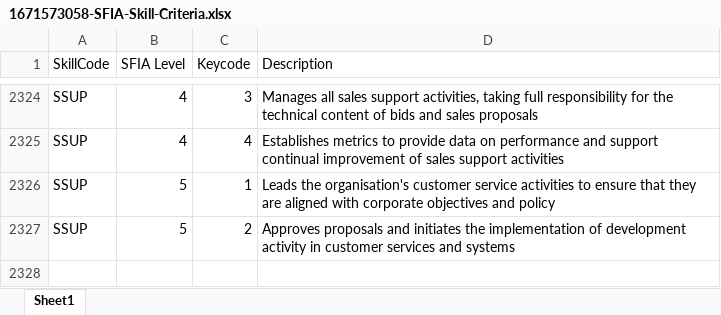
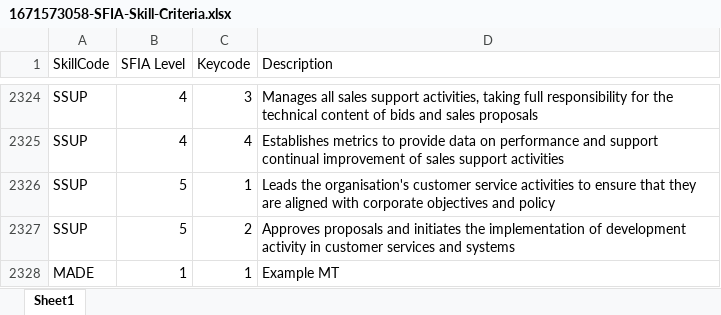
Before and after one commit to SRAlexander/sfia-career-tracker, an Excel workbook: outputs/app-criteria-extractor/1671573058-SFIA-Skill-Criteria.xlsx, sheet Sheet1, drawn as a sheet; only a part is shown, gaps mark what is left out; values as stored, in another font and other column widths than the file's, no borders; the diff names each change by its address in the sheet, - before the commit and + after, or states it on an @@ line.

```diff
--- a/outputs/app-criteria-extractor/1671573058-SFIA-Skill-Criteria.xlsx (sheet Sheet1)
+++ b/outputs/app-criteria-extractor/1671573058-SFIA-Skill-Criteria.xlsx (sheet Sheet1)
+row 2328: MADE | 1 | 1 | Example MT
```
Also changed, not shown: 20 other files.
